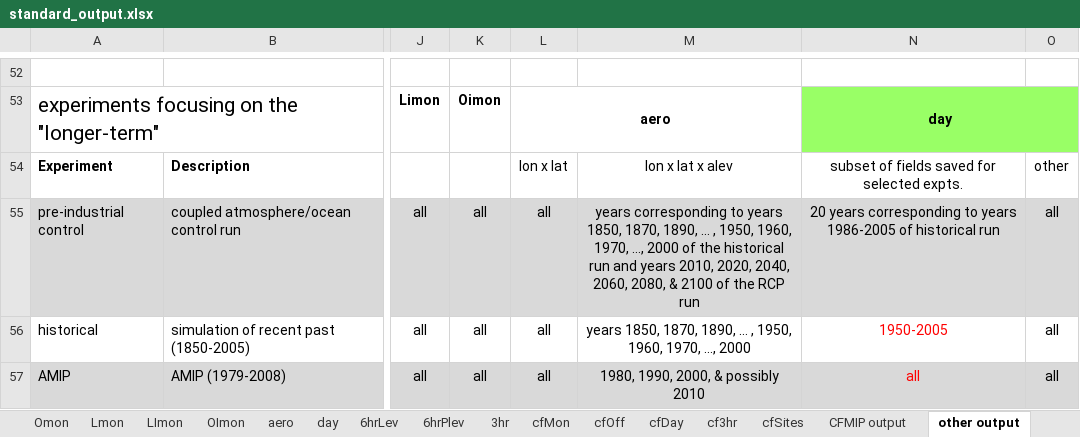
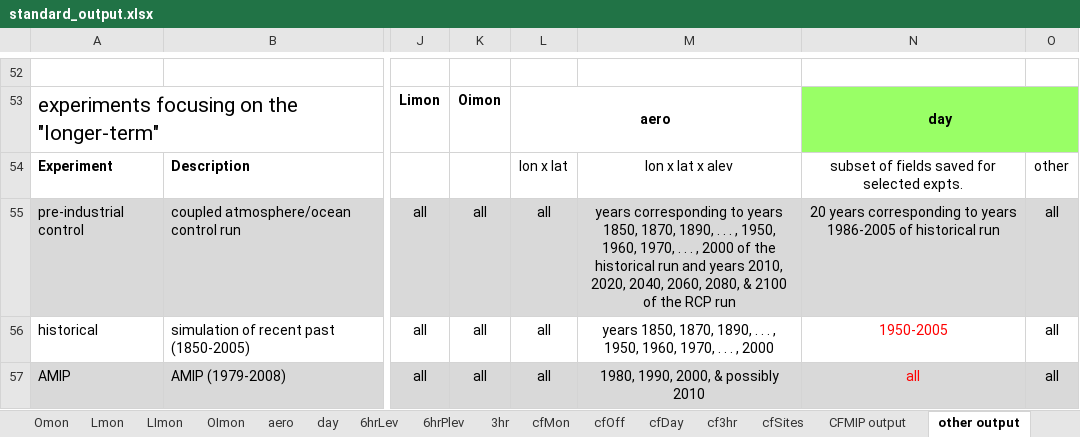
Before and after one commit to PCMDI/cmor, an Excel workbook: Tables_csv/standard_output.xlsx, sheet other output, drawn as a sheet; only a part is shown, gaps mark what is left out; values as stored, in another font and other column widths than the file's, no borders; the diff covers the shown part only; the diff names each change by its address in the sheet, - before the commit and + after, or states it on an @@ line.

```diff
--- a/Tables_csv/standard_output.xlsx (sheet other output)
+++ b/Tables_csv/standard_output.xlsx (sheet other output)
-M55: …1870, 1890, … , 1950, 1960, 1970, …, 2000 of…
+M55: …1870, 1890, . . . , 1950, 1960, 1970, . . . , 2000 of…
-M56: …1870, 1890, … , 1950, 1960, 1970, …, 2000
+M56: …1870, 1890, . . . , 1950, 1960, 1970, . . . , 2000
```
Also changed, not shown: 5 edited cells elsewhere in this sheet, sheet cfMon, sheet Omon, sheet OImon, sheet Lmon, sheet dims, sheet Oyr, 2 more sheets, formulas that keep their value, 49 other files.
